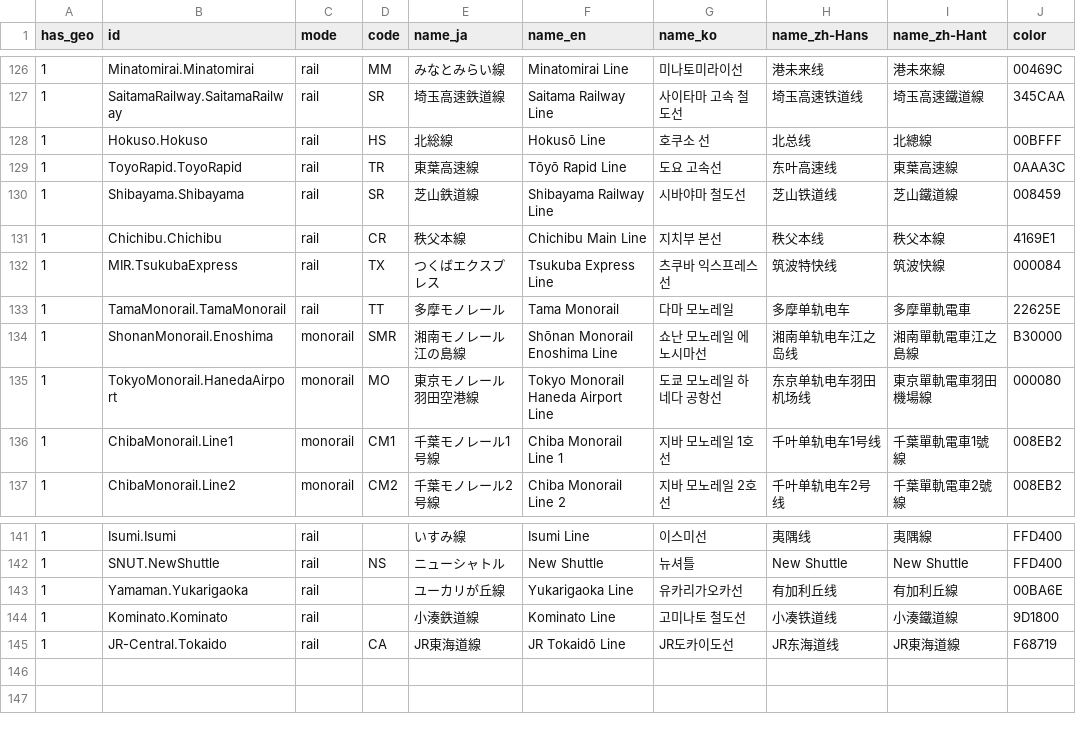
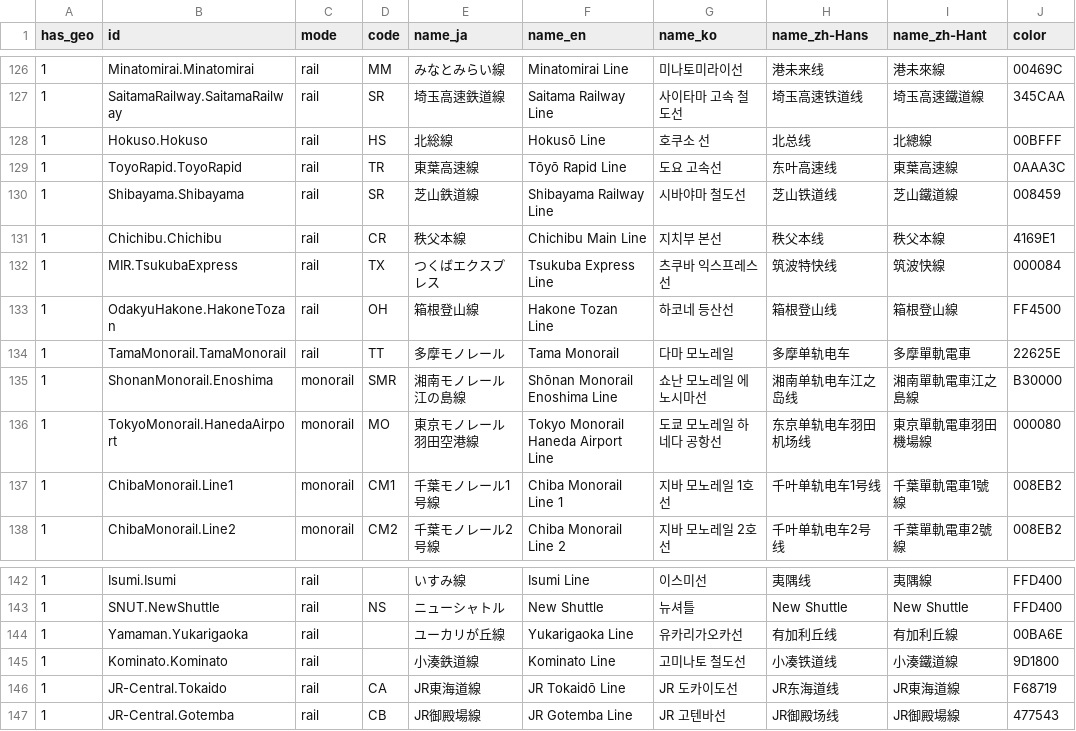
Before and after one commit to MKuranowski/TokyoGTFS, a CSV file: data/routes.csv, drawn as a sheet; only a part is shown, gaps mark what is left out.

Commit message:
Rail: JR Gotemba & Hakone Tozan line support

```diff
--- a/data/routes.csv
+++ b/data/routes.csv
@@ -132,2 +132,3 @@ has_geo,id,mode,code,name_ja,name_en,name_ko,name_zh-Hans,name_zh-Hant,color
 1,MIR.TsukubaExpress,rail,TX,つくばエクスプレス,Tsukuba Express Line,츠쿠바 익스프레스선,筑波特快线,筑波快線,000084
+1,OdakyuHakone.HakoneTozan,rail,OH,箱根登山線,Hakone Tozan Line,하코네 등산선,箱根登山线,箱根登山線,FF4500
 1,TamaMonorail.TamaMonorail,rail,TT,多摩モノレール,Tama Monorail,다마 모노레일,多摩单轨电车,多摩單軌電車,22625E
@@ -144,2 +145,3 @@ has_geo,id,mode,code,name_ja,name_en,name_ko,name_zh-Hans,name_zh-Hant,color
 1,Kominato.Kominato,rail,,小湊鉄道線,Kominato Line,고미나토 철도선,小凑铁道线,小湊鐵道線,9D1800
-1,JR-Central.Tokaido,rail,CA,JR東海道線,JR Tokaidō Line,JR도카이도선,JR东海道线,JR東海道線,F68719
+1,JR-Central.Tokaido,rail,CA,JR東海道線,JR Tokaidō Line,JR 도카이도선,JR东海道线,JR東海道線,F68719
+1,JR-Central.Gotemba,rail,CB,JR御殿場線,JR Gotemba Line,JR 고텐바선,JR御殿场线,JR御殿場線,477543
```
Also changed, not shown: data/agencies.csv, 3 other files.
